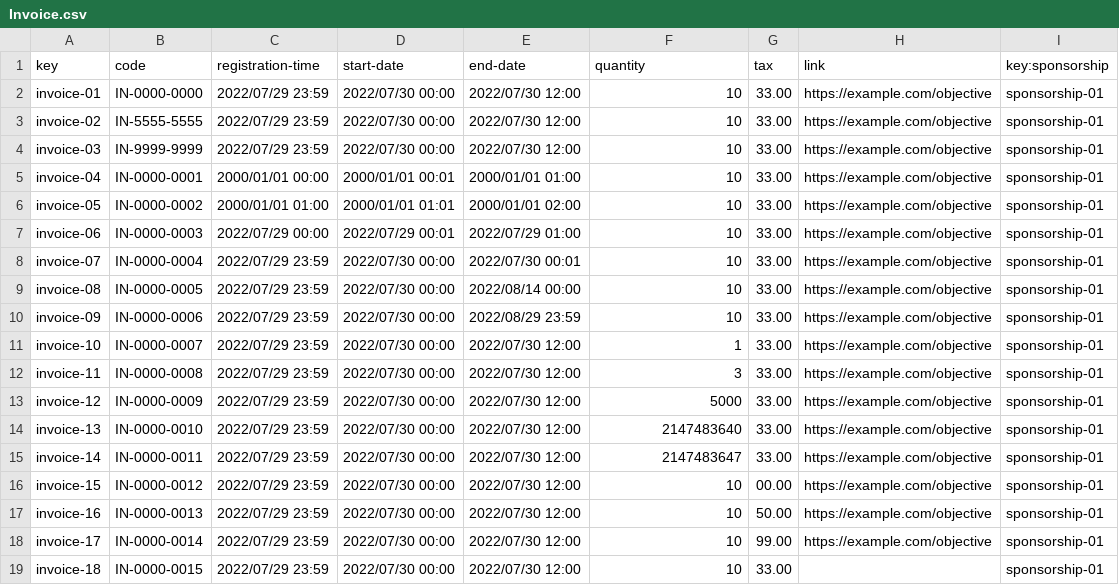
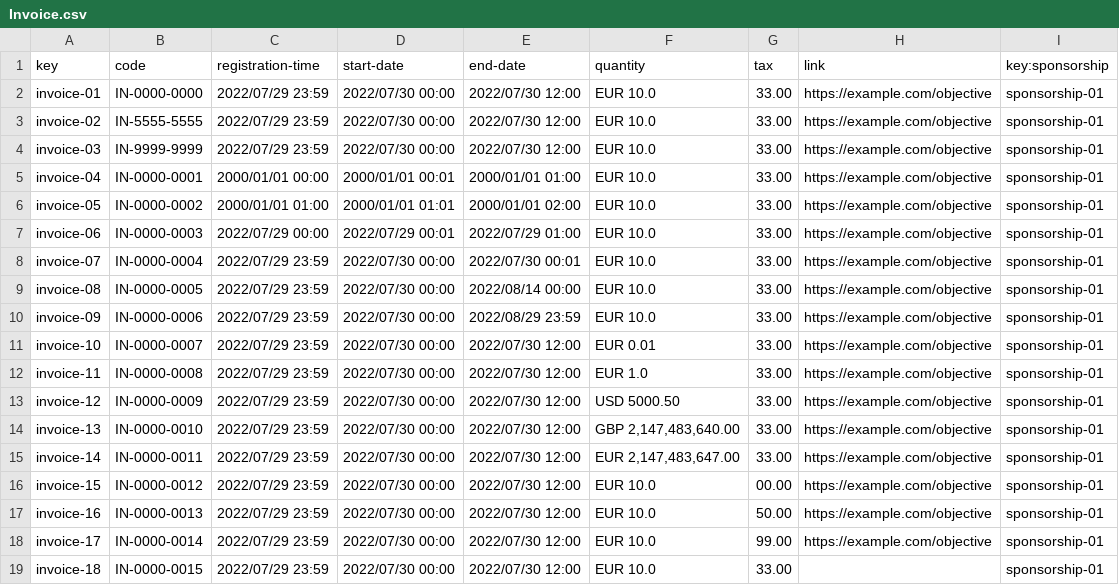
Before and after one commit to JesusFern/Acme-SF-D02, a CSV file: src/main/webapp/WEB-INF/resources/sample-data/Invoice.csv, drawn as a sheet.

Commit message:
Fix Invoice

```diff
--- a/src/main/webapp/WEB-INF/resources/sample-data/Invoice.csv
+++ b/src/main/webapp/WEB-INF/resources/sample-data/Invoice.csv
@@ -1,19 +1,19 @@
 key,code,registration-time,start-date,end-date,quantity,tax,link,key:sponsorship
-invoice-01,IN-0000-0000,2022/07/29 23:59,2022/07/30 00:00,2022/07/30 12:00,10,33.00,https://example.com/objective,sponsorship-01
-invoice-02,IN-5555-5555,2022/07/29 23:59,2022/07/30 00:00,2022/07/30 12:00,10,33.00,https://example.com/objective,sponsorship-01
-invoice-03,IN-9999-9999,2022/07/29 23:59,2022/07/30 00:00,2022/07/30 12:00,10,33.00,https://example.com/objective,sponsorship-01
-invoice-04,IN-0000-0001,2000/01/01 00:00,2000/01/01 00:01,2000/01/01 01:00,10,33.00,https://example.com/objective,sponsorship-01
-invoice-05,IN-0000-0002,2000/01/01 01:00,2000/01/01 01:01,2000/01/01 02:00,10,33.00,https://example.com/objective,sponsorship-01
-invoice-06,IN-0000-0003,2022/07/29 00:00,2022/07/29 00:01,2022/07/29 01:00,10,33.00,https://example.com/objective,sponsorship-01
-invoice-07,IN-0000-0004,2022/07/29 23:59,2022/07/30 00:00,2022/07/30 00:01,10,33.00,https://example.com/objective,sponsorship-01
-invoice-08,IN-0000-0005,2022/07/29 23:59,2022/07/30 00:00,2022/08/14 00:00,10,33.00,https://example.com/objective,sponsorship-01
-invoice-09,IN-0000-0006,2022/07/29 23:59,2022/07/30 00:00,2022/08/29 23:59,10,33.00,https://example.com/objective,sponsorship-01
-invoice-10,IN-0000-0007,2022/07/29 23:59,2022/07/30 00:00,2022/07/30 12:00,1,33.00,https://example.com/objective,sponsorship-01
-invoice-11,IN-0000-0008,2022/07/29 23:59,2022/07/30 00:00,2022/07/30 12:00,3,33.00,https://example.com/objective,sponsorship-01
-invoice-12,IN-0000-0009,2022/07/29 23:59,2022/07/30 00:00,2022/07/30 12:00,5000,33.00,https://example.com/objective,sponsorship-01
-invoice-13,IN-0000-0010,2022/07/29 23:59,2022/07/30 00:00,2022/07/30 12:00,2147483640,33.00,https://example.com/objective,sponsorship-01
-invoice-14,IN-0000-0011,2022/07/29 23:59,2022/07/30 00:00,2022/07/30 12:00,2147483647,33.00,https://example.com/objective,sponsorship-01
-invoice-15,IN-0000-0012,2022/07/29 23:59,2022/07/30 00:00,2022/07/30 12:00,10,00.00,https://example.com/objective,sponsorship-01
-invoice-16,IN-0000-0013,2022/07/29 23:59,2022/07/30 00:00,2022/07/30 12:00,10,50.00,https://example.com/objective,sponsorship-01
-invoice-17,IN-0000-0014,2022/07/29 23:59,2022/07/30 00:00,2022/07/30 12:00,10,99.00,https://example.com/objective,sponsorship-01
-invoice-18,IN-0000-0015,2022/07/29 23:59,2022/07/30 00:00,2022/07/30 12:00,10,33.00,,sponsorship-01
+invoice-01,IN-0000-0000,2022/07/29 23:59,2022/07/30 00:00,2022/07/30 12:00,"EUR 10.0",33.00,https://example.com/objective,sponsorship-01
+invoice-02,IN-5555-5555,2022/07/29 23:59,2022/07/30 00:00,2022/07/30 12:00,"EUR 10.0",33.00,https://example.com/objective,sponsorship-01
+invoice-03,IN-9999-9999,2022/07/29 23:59,2022/07/30 00:00,2022/07/30 12:00,"EUR 10.0",33.00,https://example.com/objective,sponsorship-01
+invoice-04,IN-0000-0001,2000/01/01 00:00,2000/01/01 00:01,2000/01/01 01:00,"EUR 10.0",33.00,https://example.com/objective,sponsorship-01
+invoice-05,IN-0000-0002,2000/01/01 01:00,2000/01/01 01:01,2000/01/01 02:00,"EUR 10.0",33.00,https://example.com/objective,sponsorship-01
+invoice-06,IN-0000-0003,2022/07/29 00:00,2022/07/29 00:01,2022/07/29 01:00,"EUR 10.0",33.00,https://example.com/objective,sponsorship-01
+invoice-07,IN-0000-0004,2022/07/29 23:59,2022/07/30 00:00,2022/07/30 00:01,"EUR 10.0",33.00,https://example.com/objective,sponsorship-01
+invoice-08,IN-0000-0005,2022/07/29 23:59,2022/07/30 00:00,2022/08/14 00:00,"EUR 10.0",33.00,https://example.com/objective,sponsorship-01
+invoice-09,IN-0000-0006,2022/07/29 23:59,2022/07/30 00:00,2022/08/29 23:59,"EUR 10.0",33.00,https://example.com/objective,sponsorship-01
+invoice-10,IN-0000-0007,2022/07/29 23:59,2022/07/30 00:00,2022/07/30 12:00,"EUR 0.01",33.00,https://example.com/objective,sponsorship-01
+invoice-11,IN-0000-0008,2022/07/29 23:59,2022/07/30 00:00,2022/07/30 12:00,"EUR 1.0",33.00,https://example.com/objective,sponsorship-01
+invoice-12,IN-0000-0009,2022/07/29 23:59,2022/07/30 00:00,2022/07/30 12:00,"USD 5000.50",33.00,https://example.com/objective,sponsorship-01
+invoice-13,IN-0000-0010,2022/07/29 23:59,2022/07/30 00:00,2022/07/30 12:00,"GBP 2,147,483,640.00",33.00,https://example.com/objective,sponsorship-01
+invoice-14,IN-0000-0011,2022/07/29 23:59,2022/07/30 00:00,2022/07/30 12:00,"EUR 2,147,483,647.00",33.00,https://example.com/objective,sponsorship-01
+invoice-15,IN-0000-0012,2022/07/29 23:59,2022/07/30 00:00,2022/07/30 12:00,"EUR 10.0",00.00,https://example.com/objective,sponsorship-01
+invoice-16,IN-0000-0013,2022/07/29 23:59,2022/07/30 00:00,2022/07/30 12:00,"EUR 10.0",50.00,https://example.com/objective,sponsorship-01
+invoice-17,IN-0000-0014,2022/07/29 23:59,2022/07/30 00:00,2022/07/30 12:00,"EUR 10.0",99.00,https://example.com/objective,sponsorship-01
+invoice-18,IN-0000-0015,2022/07/29 23:59,2022/07/30 00:00,2022/07/30 12:00,"EUR 10.0",33.00,,sponsorship-01
```
Also changed, not shown: 1 other file.
